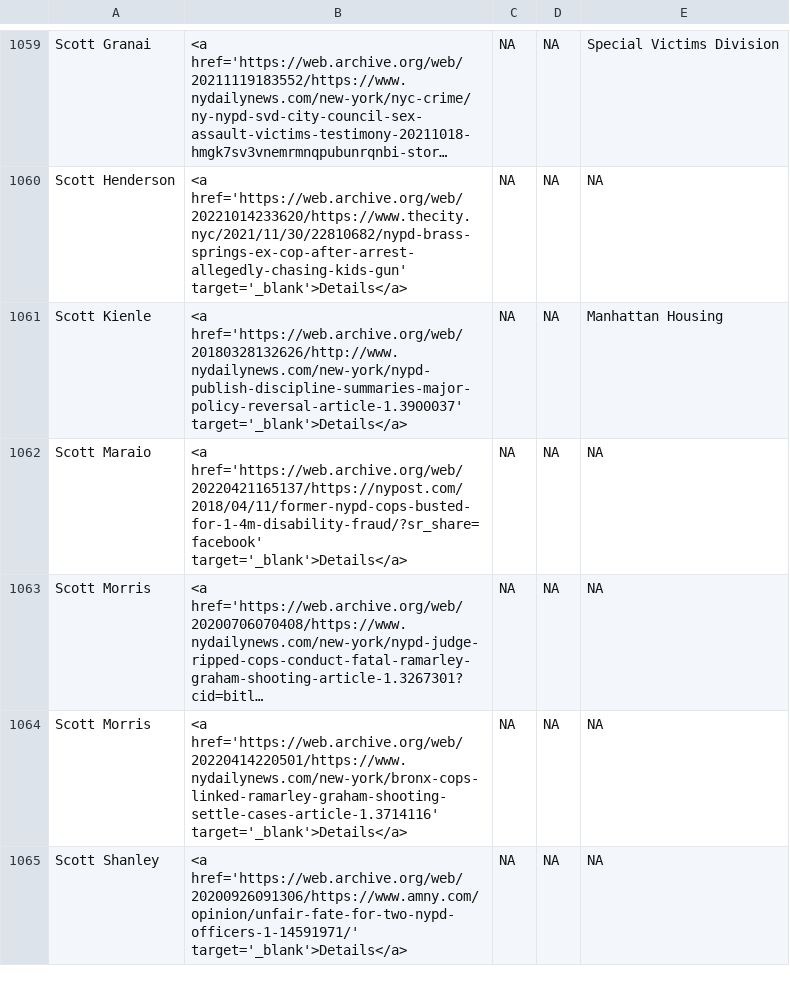
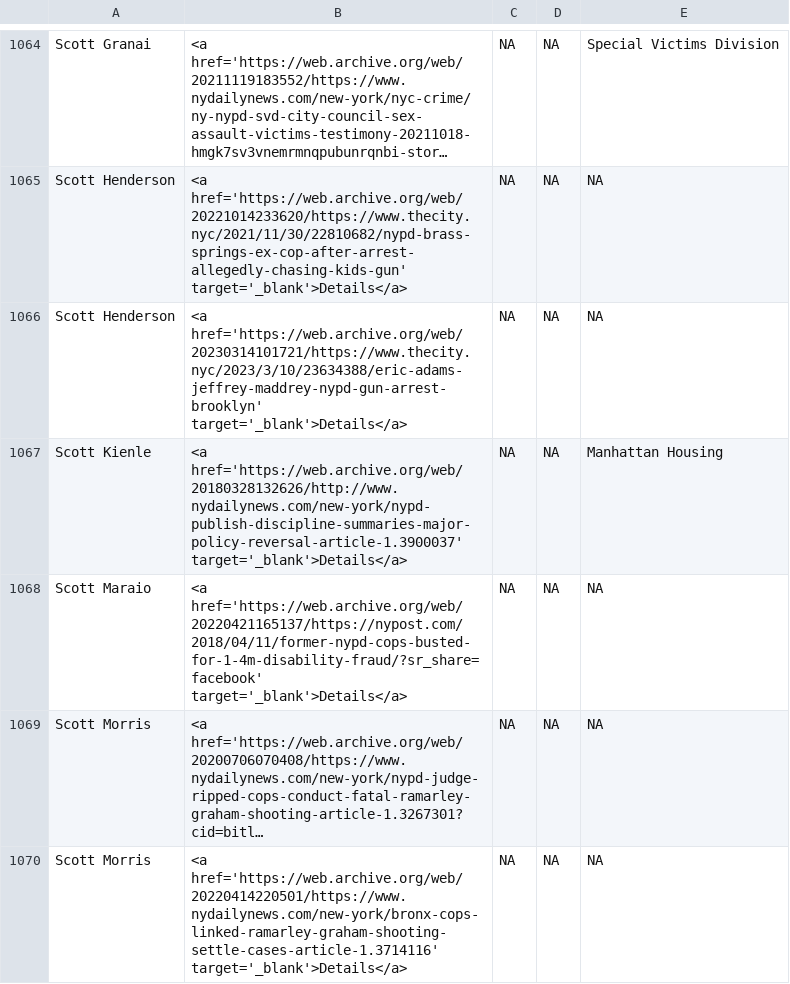
Before and after one commit to the-legal-aid-society/LELU, a CSV file: media/media.csv, drawn as a sheet; only a part is shown, gaps mark what is left out; the shorter side is filled out with more unchanged rows; long unchanged cells end in …; the diff covers the shown part only; the diff names each change by its address in the sheet, - before the commit and + after, or states it on an @@ line.

```diff
--- a/media/media.csv
+++ b/media/media.csv
+row 1066: Scott Henderson | <a href='https://web.archive.org/web/20230314101721/https://www.thecity.nyc/2023/3/10/23634388/eric-adams-jeffrey-maddrey-nypd-gun-arrest-brooklyn' target='_blank'>Details</a> | NA | NA | NA
```
Also changed, not shown: 5 added rows elsewhere in this file, 2 other files.
